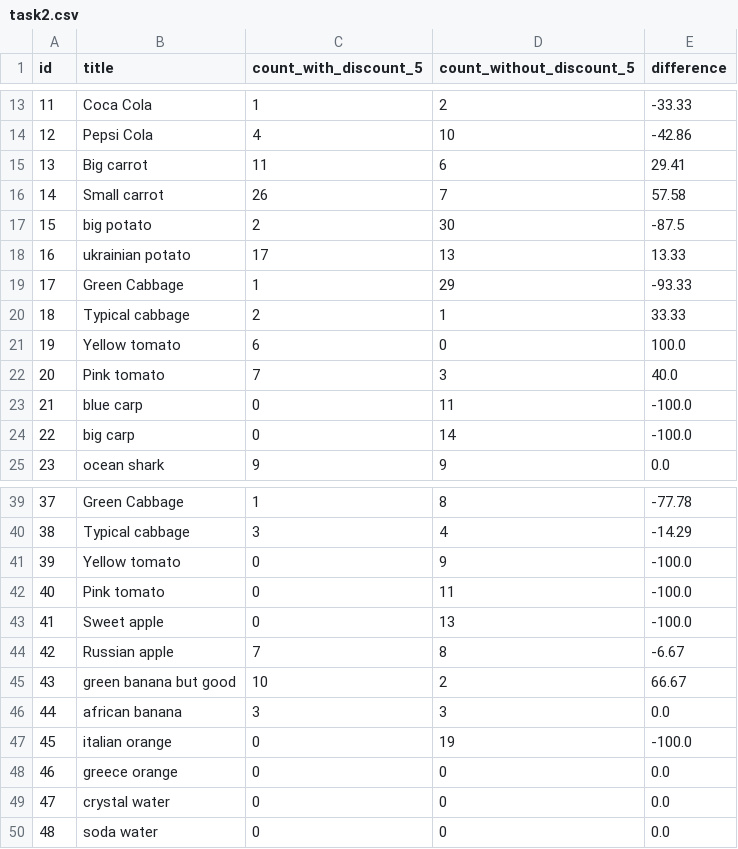
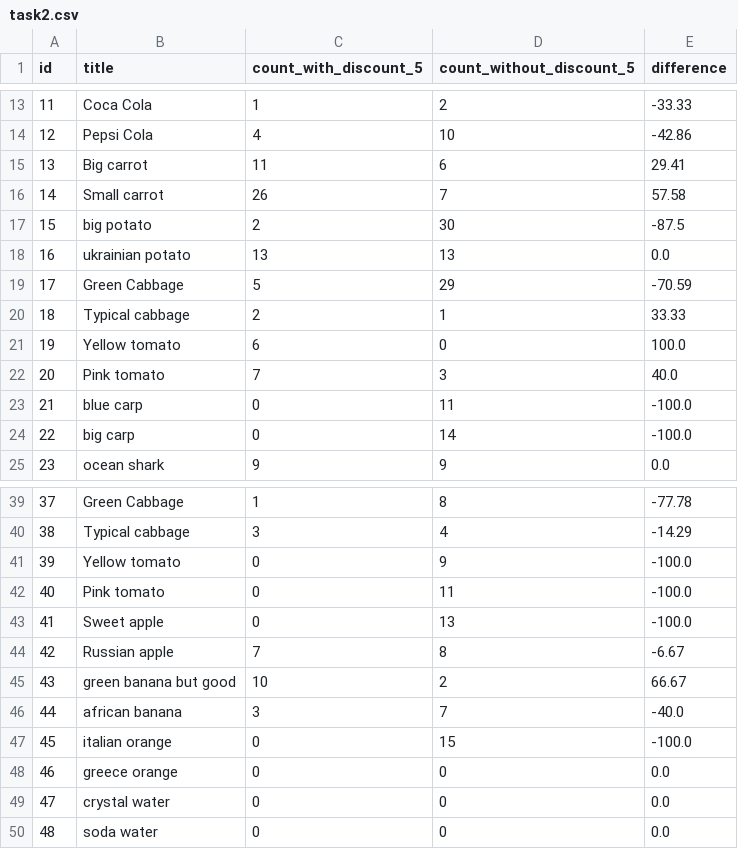
Before and after one commit to sgorgun/correlated-subq-advanced, a CSV file: CorrelatedSubqueriesAdvanced.Tests/Data/task2.csv, drawn as a sheet; only a part is shown, gaps mark what is left out; the diff names each change by its address in the sheet, - before the commit and + after, or states it on an @@ line.

Commit message:
Update data, DB

```diff
--- a/CorrelatedSubqueriesAdvanced.Tests/Data/task2.csv
+++ b/CorrelatedSubqueriesAdvanced.Tests/Data/task2.csv
-C18 (count_with_discount_5): 17
+C18 (count_with_discount_5): 13
-E18 (difference): 13.33
+E18 (difference): 0.0
-C19 (count_with_discount_5): 1
+C19 (count_with_discount_5): 5
-E19 (difference): -93.33
+E19 (difference): -70.59
-D46 (count_without_discount_5): 3
+D46 (count_without_discount_5): 7
-E46 (difference): 0.0
+E46 (difference): -40.0
-D47 (count_without_discount_5): 19
+D47 (count_without_discount_5): 15
```
Also changed, not shown: CorrelatedSubqueriesAdvanced.Tests/Data/task3.csv, 1 other file.
